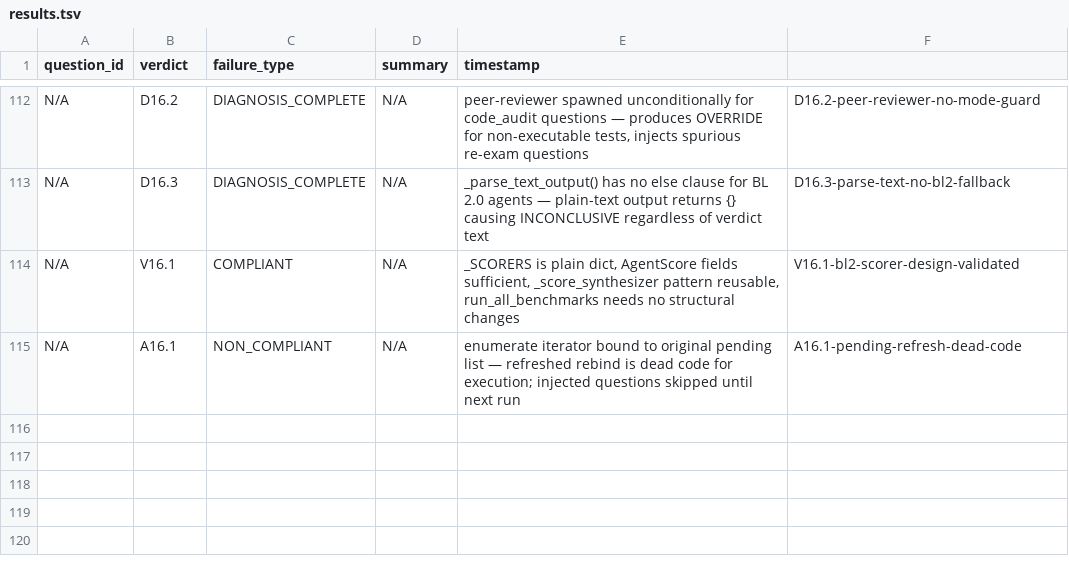
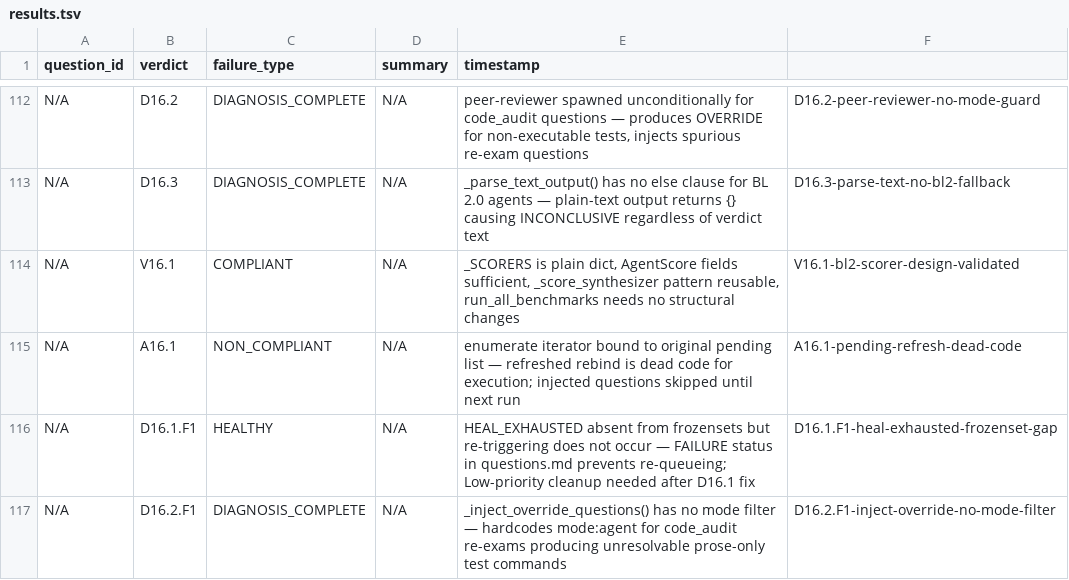
Before and after one commit to Nerfherder16/BrickLayer, a TSV file: projects/bl2/results.tsv, drawn as a sheet; only a part is shown, gaps mark what is left out; the diff names each change by its address in the sheet, - before the commit and + after, or states it on an @@ line.

```diff
--- a/projects/bl2/results.tsv
+++ b/projects/bl2/results.tsv
+row 116: N/A | D16.1.F1 | HEALTHY | N/A | HEAL_EXHAUSTED absent from frozensets but re-triggering does not occur — FAILURE status in questions.md prevents re-queueing; Low-priority cleanup needed after D16.1 fix | D16.1.F1-heal-exhausted-frozenset-gap
+row 117: N/A | D16.2.F1 | DIAGNOSIS_COMPLETE | N/A | _inject_override_questions() has no mode filter — hardcodes mode:agent for code_audit re-exams producing unresolvable prose-only test commands | D16.2.F1-inject-override-no-mode-filter
```
Also changed, not shown: 3 other files.
